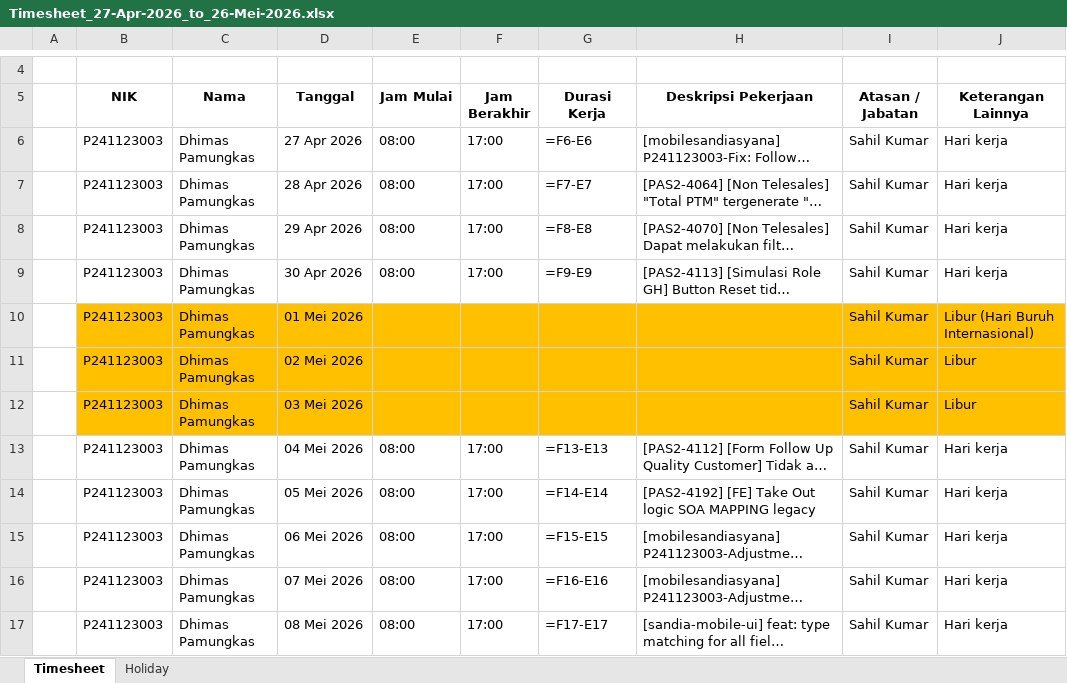
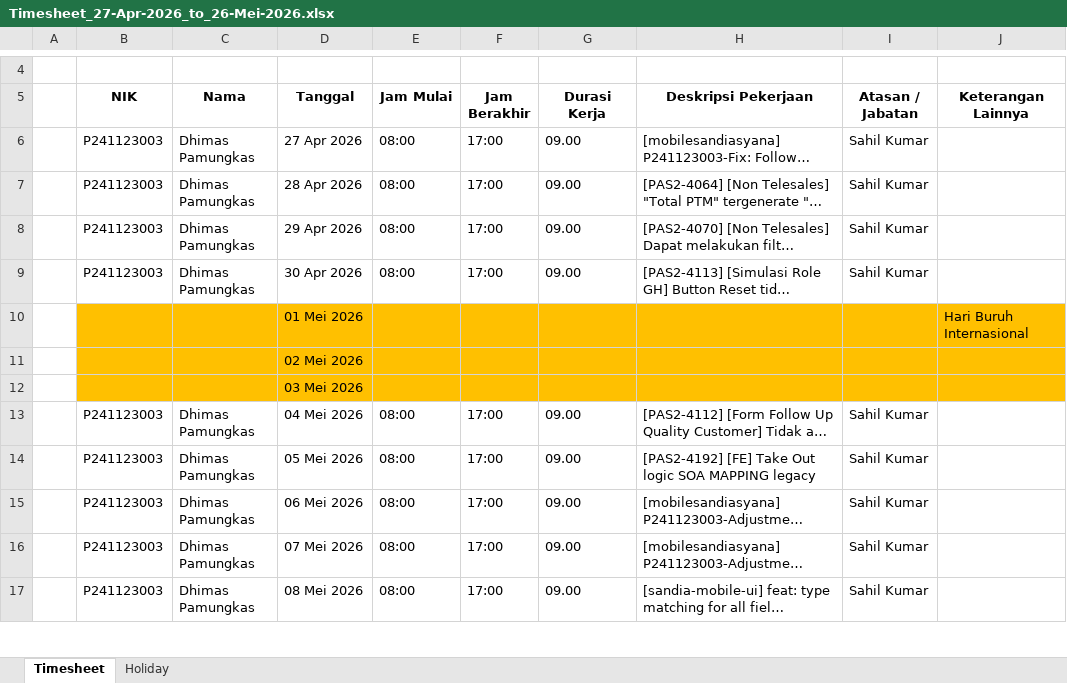
Before and after one commit to uncomf0rt/generate-timesheet, an Excel workbook: src/assets/template/Timesheet_27-Apr-2026_to_26-Mei-2026.xlsx, sheet Timesheet, drawn as a sheet; only a part is shown, gaps mark what is left out; long unchanged cells end in …; values as stored, in another font and other column widths than the file's, no borders; charts and pictures not drawn; removed rows and columns are numbered as before the commit, all else as after; the diff covers the shown part only; the diff names each change by its address in the sheet, - before the commit and + after, or states it on an @@ line.

```diff
--- a/src/assets/template/Timesheet_27-Apr-2026_to_26-Mei-2026.xlsx (sheet Timesheet)
+++ b/src/assets/template/Timesheet_27-Apr-2026_to_26-Mei-2026.xlsx (sheet Timesheet)
-G6 (Durasi Kerja): =F6-E6
+G6 (Durasi Kerja): 09.00
-J6:J9 (Keterangan Lainnya): Hari kerja
+J6:J9 (Keterangan Lainnya): (empty)
-G7 (Durasi Kerja): =F7-E7
+G7 (Durasi Kerja): 09.00
-G8 (Durasi Kerja): =F8-E8
+G8 (Durasi Kerja): 09.00
-G9 (Durasi Kerja): =F9-E9
+G9 (Durasi Kerja): 09.00
-row 10:  | P241123003 | Dhimas Pamungkas | 01 Mei 2026 |  |  |  |  | Sahil Kumar | Libur (Hari Buruh Internasional)
-row 11:  | P241123003 | Dhimas Pamungkas | 02 Mei 2026 |  |  |  |  | Sahil Kumar | Libur
-row 12:  | P241123003 | Dhimas Pamungkas | 03 Mei 2026 |  |  |  |  | Sahil Kumar | Libur
+row 10:  |  |  | 01 Mei 2026 |  |  |  |  |  | Hari Buruh Internasional
+row 11:  |  |  | 02 Mei 2026
+row 12:  |  |  | 03 Mei 2026
-G13 (Durasi Kerja): =F13-E13
+G13 (Durasi Kerja): 09.00
-J13:J17 (Keterangan Lainnya): Hari kerja
+J13:J17 (Keterangan Lainnya): (empty)
-G14 (Durasi Kerja): =F14-E14
+G14 (Durasi Kerja): 09.00
-G15 (Durasi Kerja): =F15-E15
+G15 (Durasi Kerja): 09.00
-G16 (Durasi Kerja): =F16-E16
+G16 (Durasi Kerja): 09.00
-G17 (Durasi Kerja): =F17-E17
+G17 (Durasi Kerja): 09.00
```
Also changed, not shown: 8 added rows, 8 removed rows and 24 edited cells elsewhere in this sheet, charts or pictures, 15 other files.
